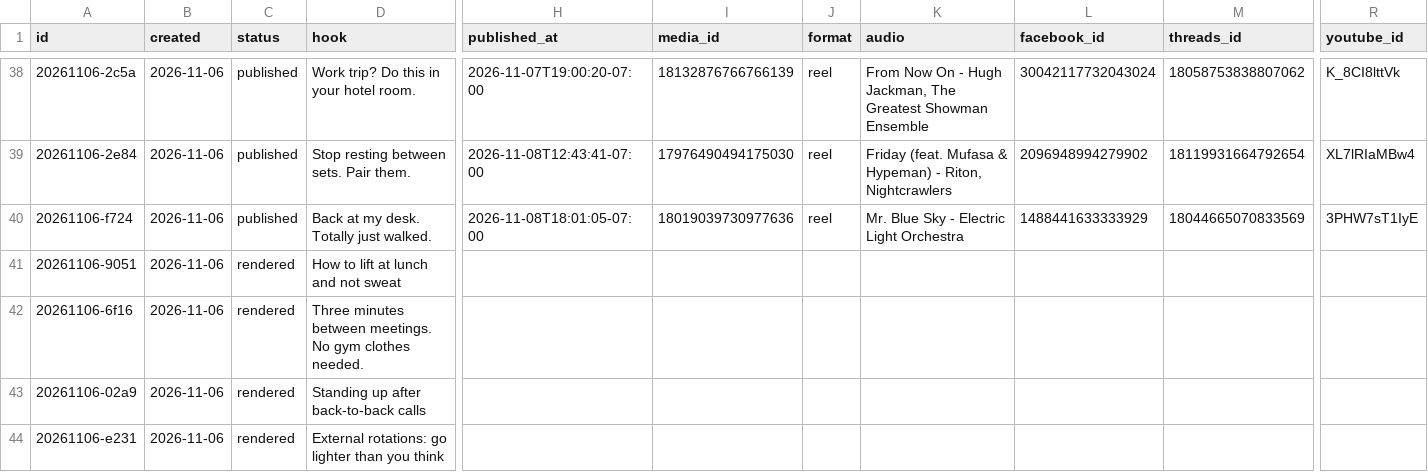
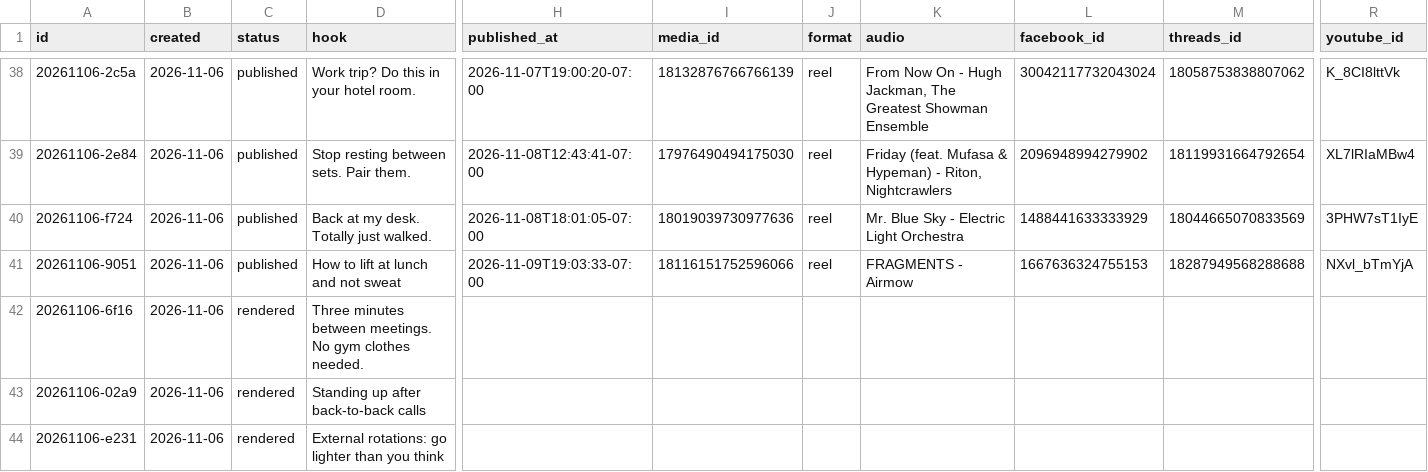
Before and after one commit to lunchbreaklifts/lunch-break-lifts, a CSV file: posts.csv, drawn as a sheet; only a part is shown, gaps mark what is left out; the diff names each change by its address in the sheet, - before the commit and + after, or states it on an @@ line.

Commit message:
Published post

```diff
--- a/posts.csv
+++ b/posts.csv
-C41 (status): rendered
+C41 (status): published
-H41 (published_at): (empty)
+H41 (published_at): 2026-11-09T19:03:33-07:00
-I41 (media_id): (empty)
+I41 (media_id): 18116151752596066
-J41 (format): (empty)
+J41 (format): reel
-K41 (audio): (empty)
+K41 (audio): FRAGMENTS - Airmow
-L41 (facebook_id): (empty)
+L41 (facebook_id): 1667636324755153
-M41 (threads_id): (empty)
+M41 (threads_id): 18287949568288688
-R41 (youtube_id): (empty)
+R41 (youtube_id): NXvl_bTmYjA
```
Also changed, not shown: 13 other files.
